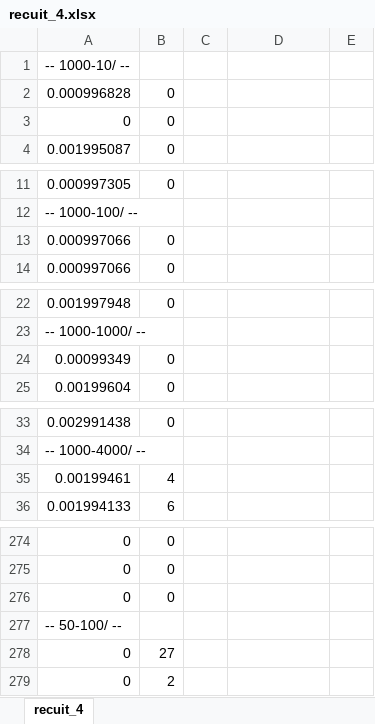
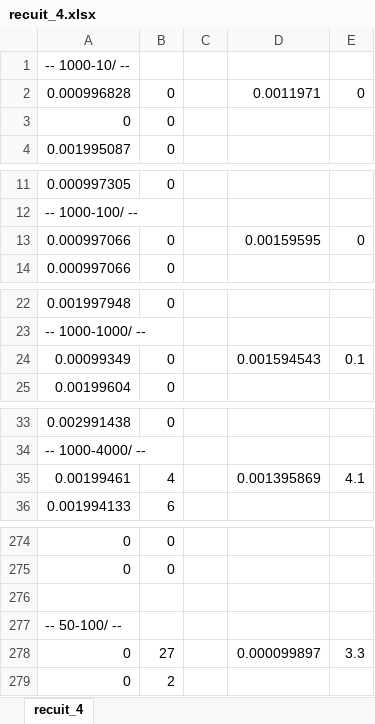
Before and after one commit to wajihabdr/inf4705_labs, an Excel workbook: tp2-A18/exemple/resultats/recuit_4.xlsx, sheet recuit_4, drawn as a sheet; only a part is shown, gaps mark what is left out; values as stored, in another font and other column widths than the file's, no borders; the diff covers the shown part only; the diff names each change by its address in the sheet, - before the commit and + after, or states it on an @@ line.

```diff
--- a/tp2-A18/exemple/resultats/recuit_4.xlsx (sheet recuit_4)
+++ b/tp2-A18/exemple/resultats/recuit_4.xlsx (sheet recuit_4)
-D2: (empty)
+D2: 0.0011971
-E2: (empty)
+E2: 0
-D13: (empty)
+D13: 0.00159595
-E13: (empty)
+E13: 0
-D24: (empty)
+D24: 0.001594543
-E24: (empty)
+E24: 0.1
-D35: (empty)
+D35: 0.001395869
-E35: (empty)
+E35: 4.1
-row 276: 0 | 0
+row 276: (empty)
-D278: (empty)
+D278: 0.000099897
-E278: (empty)
+E278: 3.3
```
Also changed, not shown: 1 added row and 44 edited cells elsewhere in this sheet, tp2-A18/exemple/resultats/recuit_1.xlsx, tp2-A18/exemple/resultats/recuit_2.xlsx, 3 other files.
